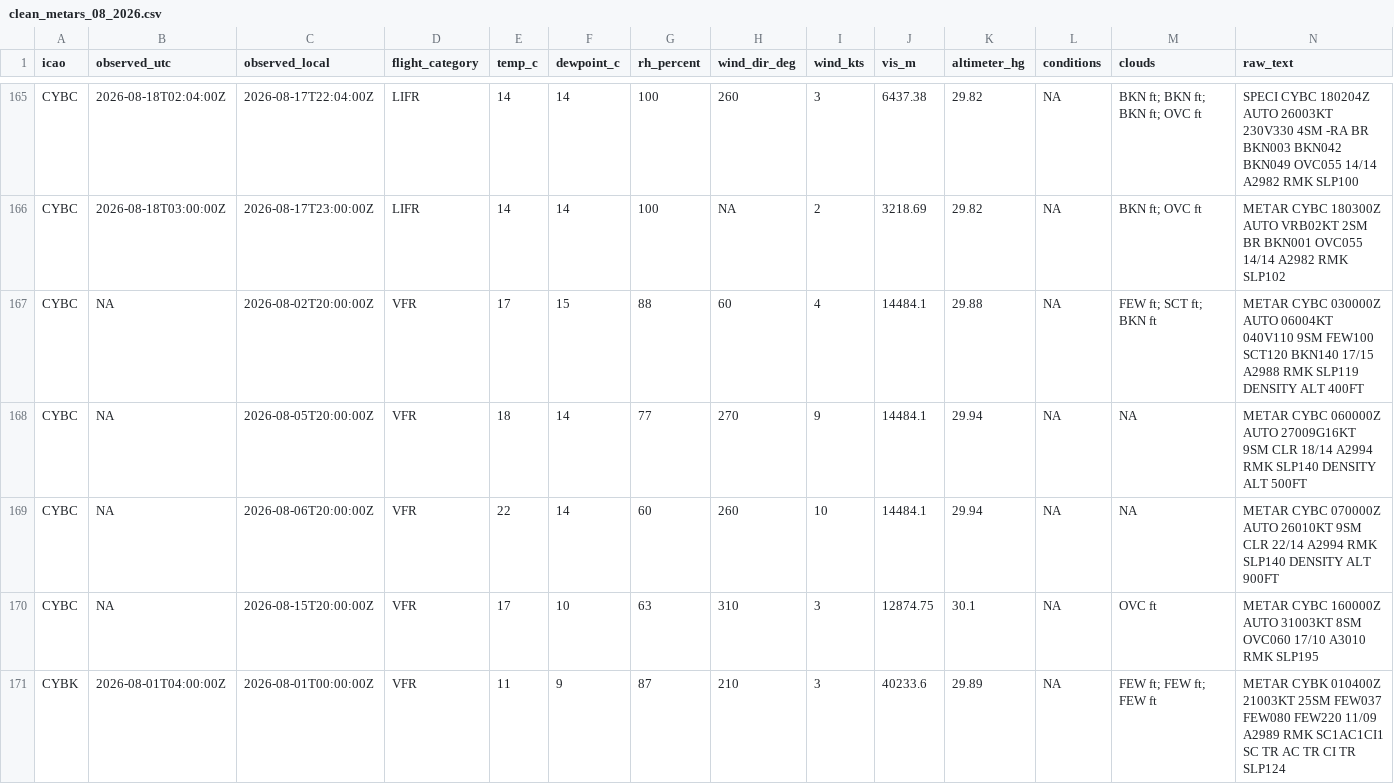
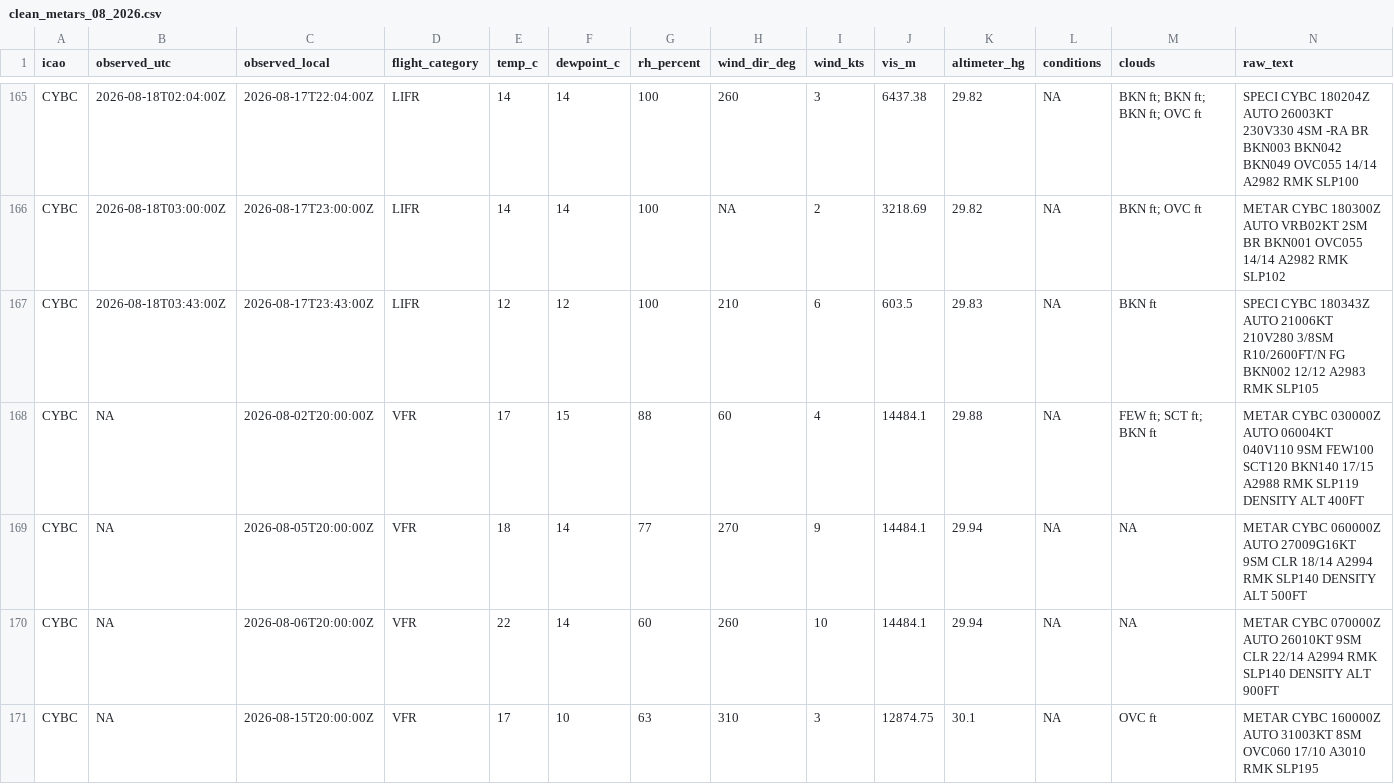
Before and after one commit to NoahCornish/Canada-Flight-Conditions-Research-Project, a CSV file: clean_metars_08_2026.csv, drawn as a sheet; only a part is shown, gaps mark what is left out; the shorter side is filled out with more unchanged rows; rows hold the shown columns only; the diff covers the shown part only; the diff names each change by its address in the sheet, - before the commit and + after, or states it on an @@ line.

```diff
--- a/clean_metars_08_2026.csv
+++ b/clean_metars_08_2026.csv
+row 167: CYBC | 2026-08-18T03:43:00Z | 2026-08-17T23:43:00Z | LIFR | 12 | 12 | 100 | 210 | 6 | 603.5 | 29.83 | NA | BKN ft | SPECI CYBC 180343Z AUTO 21006KT 210V280 3/8SM R10/2600FT/N FG BKN002 12/12 A2983 RMK SLP105
```
Also changed, not shown: 8 added rows elsewhere in this file, 3 other files.
